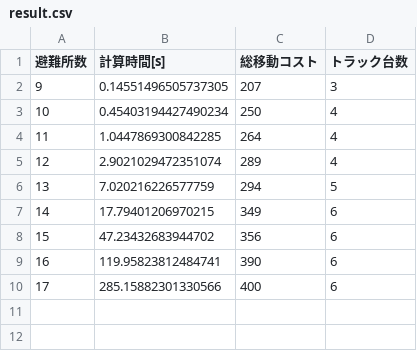
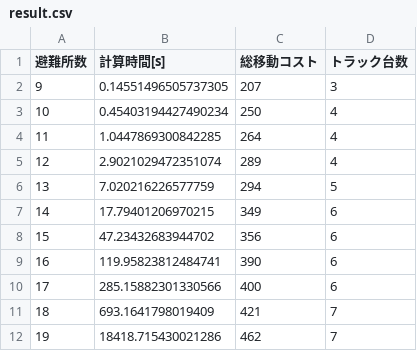
Before and after one commit to KoheiKai/CVRP_Program, a CSV file: result.csv, drawn as a sheet; the diff names each change by its address in the sheet, - before the commit and + after, or states it on an @@ line.

```diff
--- a/result.csv
+++ b/result.csv
+row 11: 18 | 693.1641798019409 | 421 | 7
+row 12: 19 | 18418.715430021286 | 462 | 7
```
Also changed, not shown: cost.csv, 5 other files.
